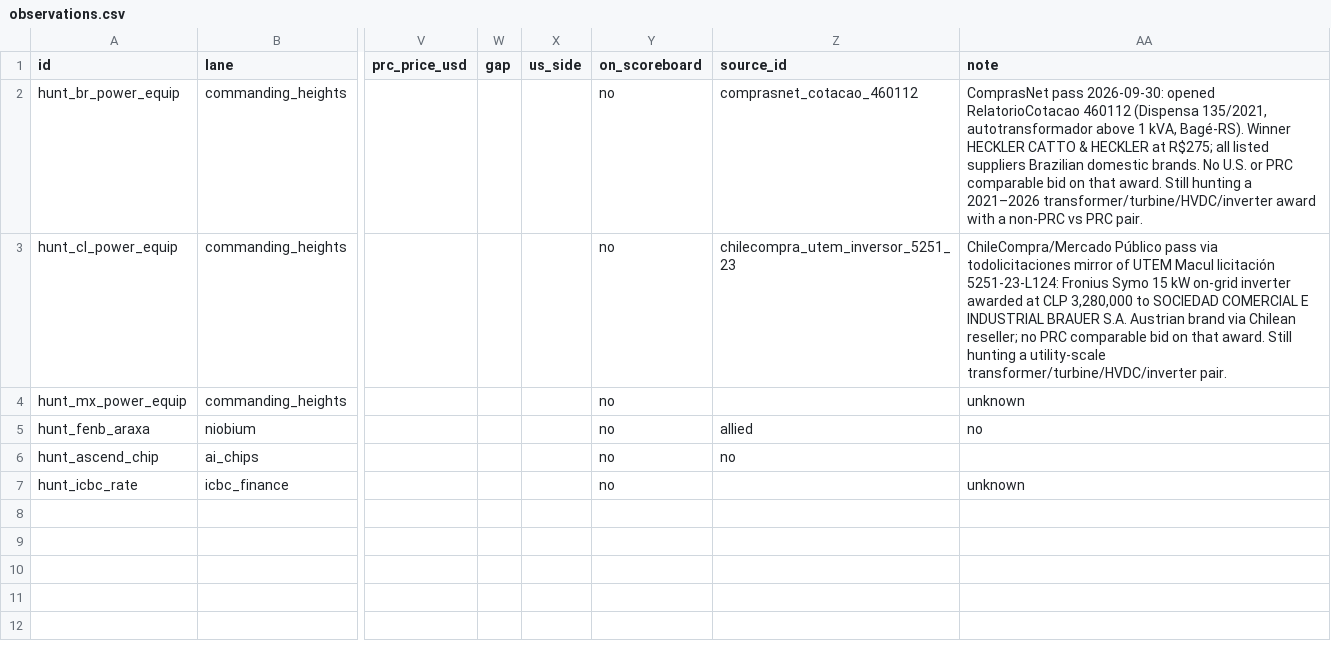
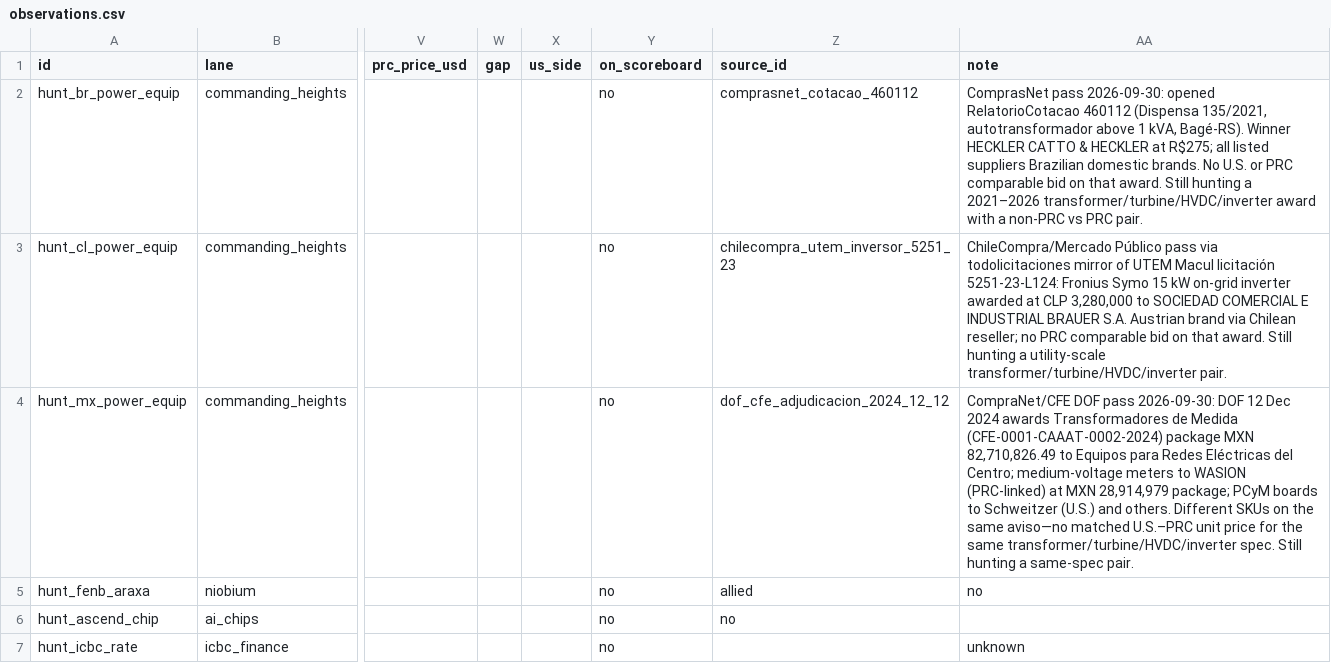
Before and after one commit to blpetrihos-hub/buy-side-net, a CSV file: data/codebook/observations.csv, drawn as a sheet; only a part is shown, gaps mark what is left out; the diff covers the shown part only; the diff names each change by its address in the sheet, - before the commit and + after, or states it on an @@ line.

```diff
--- a/data/codebook/observations.csv
+++ b/data/codebook/observations.csv
-Z4 (source_id): (empty)
+Z4 (source_id): dof_cfe_adjudicacion_2024_12_12
-AA4 (note): unknown
+AA4 (note): CompraNet/CFE DOF pass 2026-09-30: DOF 12 Dec 2024 awards Transformadores de Medida (CFE-0001-CAAAT-0002-2024) package MXN 82,710,826.49 to Equipos para Redes Eléctricas del Centro; medium-voltage meters to WASION (PRC-linked) at MXN 28,914,979 package; PCyM boards to Schweitzer (U.S.) and others. Different SKUs on the same aviso—no matched U.S.–PRC unit price for the same transformer/turbine/HVDC/inverter spec. Still hunting a same-spec pair.
```
Also changed, not shown: 1 added row elsewhere in this file, 8 other files.
